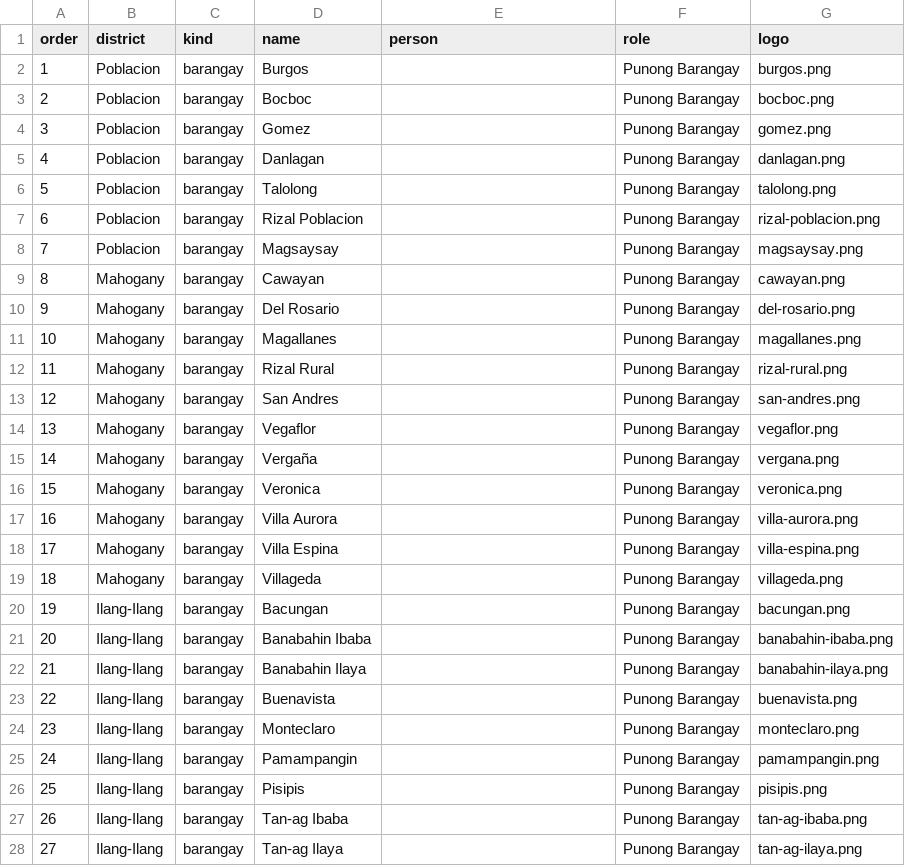
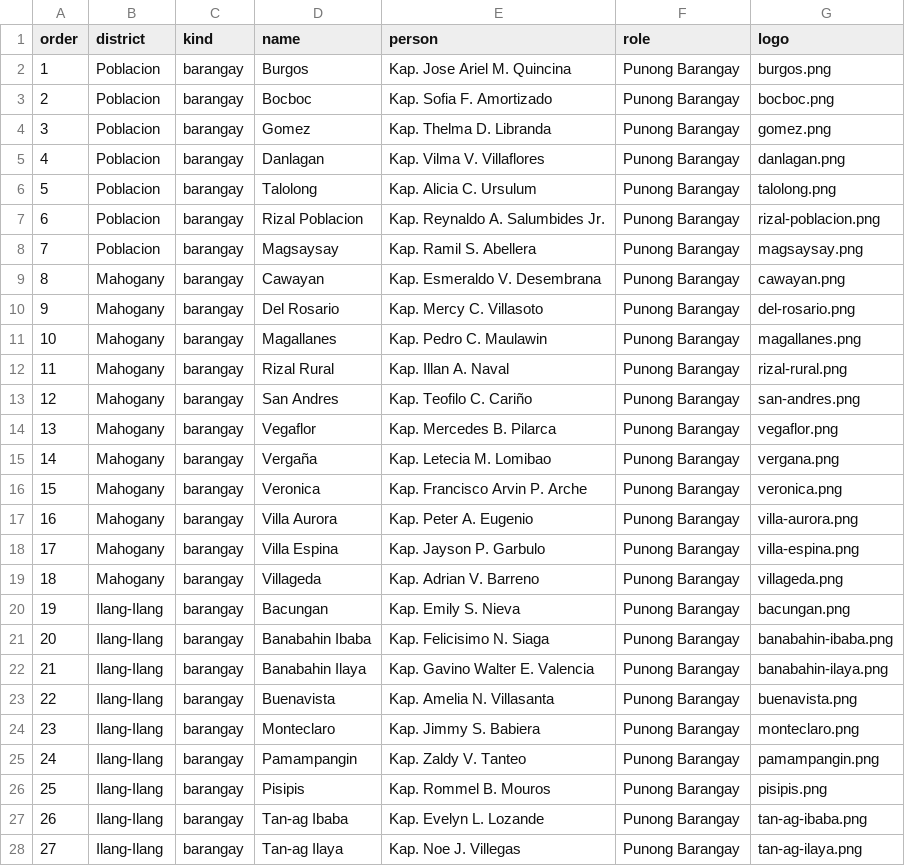
Before and after one commit to StanleyPangaruy/lopez-district-assembly, a CSV file: roster.csv, drawn as a sheet; only a part is shown; the diff covers the shown part only.

Commit message:
Update District Assembly overlays

```diff
--- a/roster.csv
+++ b/roster.csv
@@ -1,28 +1,28 @@
 order,district,kind,name,person,role,logo
-1,Poblacion,barangay,Burgos,,Punong Barangay,burgos.png
-2,Poblacion,barangay,Bocboc,,Punong Barangay,bocboc.png
-3,Poblacion,barangay,Gomez,,Punong Barangay,gomez.png
-4,Poblacion,barangay,Danlagan,,Punong Barangay,danlagan.png
-5,Poblacion,barangay,Talolong,,Punong Barangay,talolong.png
-6,Poblacion,barangay,Rizal Poblacion,,Punong Barangay,rizal-poblacion.png
-7,Poblacion,barangay,Magsaysay,,Punong Barangay,magsaysay.png
-8,Mahogany,barangay,Cawayan,,Punong Barangay,cawayan.png
-9,Mahogany,barangay,Del Rosario,,Punong Barangay,del-rosario.png
-10,Mahogany,barangay,Magallanes,,Punong Barangay,magallanes.png
-11,Mahogany,barangay,Rizal Rural,,Punong Barangay,rizal-rural.png
-12,Mahogany,barangay,San Andres,,Punong Barangay,san-andres.png
-13,Mahogany,barangay,Vegaflor,,Punong Barangay,vegaflor.png
-14,Mahogany,barangay,Vergaña,,Punong Barangay,vergana.png
-15,Mahogany,barangay,Veronica,,Punong Barangay,veronica.png
-16,Mahogany,barangay,Villa Aurora,,Punong Barangay,villa-aurora.png
-17,Mahogany,barangay,Villa Espina,,Punong Barangay,villa-espina.png
-18,Mahogany,barangay,Villageda,,Punong Barangay,villageda.png
-19,Ilang-Ilang,barangay,Bacungan,,Punong Barangay,bacungan.png
-20,Ilang-Ilang,barangay,Banabahin Ibaba,,Punong Barangay,banabahin-ibaba.png
-21,Ilang-Ilang,barangay,Banabahin Ilaya,,Punong Barangay,banabahin-ilaya.png
-22,Ilang-Ilang,barangay,Buenavista,,Punong Barangay,buenavista.png
-23,Ilang-Ilang,barangay,Monteclaro,,Punong Barangay,monteclaro.png
-24,Ilang-Ilang,barangay,Pamampangin,,Punong Barangay,pamampangin.png
-25,Ilang-Ilang,barangay,Pisipis,,Punong Barangay,pisipis.png
-26,Ilang-Ilang,barangay,Tan-ag Ibaba,,Punong Barangay,tan-ag-ibaba.png
-27,Ilang-Ilang,barangay,Tan-ag Ilaya,,Punong Barangay,tan-ag-ilaya.png
+1,Poblacion,barangay,Burgos,Kap. Jose Ariel M. Quincina,Punong Barangay,burgos.png
+2,Poblacion,barangay,Bocboc,Kap. Sofia F. Amortizado,Punong Barangay,bocboc.png
+3,Poblacion,barangay,Gomez,Kap. Thelma D. Libranda,Punong Barangay,gomez.png
+4,Poblacion,barangay,Danlagan,Kap. Vilma V. Villaflores,Punong Barangay,danlagan.png
+5,Poblacion,barangay,Talolong,Kap. Alicia C. Ursulum,Punong Barangay,talolong.png
+6,Poblacion,barangay,Rizal Poblacion,Kap. Reynaldo A. Salumbides Jr.,Punong Barangay,rizal-poblacion.png
+7,Poblacion,barangay,Magsaysay,Kap. Ramil S. Abellera,Punong Barangay,magsaysay.png
+8,Mahogany,barangay,Cawayan,Kap. Esmeraldo V. Desembrana,Punong Barangay,cawayan.png
+9,Mahogany,barangay,Del Rosario,Kap. Mercy C. Villasoto,Punong Barangay,del-rosario.png
+10,Mahogany,barangay,Magallanes,Kap. Pedro C. Maulawin,Punong Barangay,magallanes.png
+11,Mahogany,barangay,Rizal Rural,Kap. Illan A. Naval,Punong Barangay,rizal-rural.png
+12,Mahogany,barangay,San Andres,Kap. Teofilo C. Cariño,Punong Barangay,san-andres.png
+13,Mahogany,barangay,Vegaflor,Kap. Mercedes B. Pilarca,Punong Barangay,vegaflor.png
+14,Mahogany,barangay,Vergaña,Kap. Letecia M. Lomibao,Punong Barangay,vergana.png
+15,Mahogany,barangay,Veronica,Kap. Francisco Arvin P. Arche,Punong Barangay,veronica.png
+16,Mahogany,barangay,Villa Aurora,Kap. Peter A. Eugenio,Punong Barangay,villa-aurora.png
+17,Mahogany,barangay,Villa Espina,Kap. Jayson P. Garbulo,Punong Barangay,villa-espina.png
+18,Mahogany,barangay,Villageda,Kap. Adrian V. Barreno,Punong Barangay,villageda.png
+19,Ilang-Ilang,barangay,Bacungan,Kap. Emily S. Nieva,Punong Barangay,bacungan.png
+20,Ilang-Ilang,barangay,Banabahin Ibaba,Kap. Felicisimo N. Siaga,Punong Barangay,banabahin-ibaba.png
+21,Ilang-Ilang,barangay,Banabahin Ilaya,Kap. Gavino Walter E. Valencia,Punong Barangay,banabahin-ilaya.png
+22,Ilang-Ilang,barangay,Buenavista,Kap. Amelia N. Villasanta,Punong Barangay,buenavista.png
+23,Ilang-Ilang,barangay,Monteclaro,Kap. Jimmy S. Babiera,Punong Barangay,monteclaro.png
+24,Ilang-Ilang,barangay,Pamampangin,Kap. Zaldy V. Tanteo,Punong Barangay,pamampangin.png
+25,Ilang-Ilang,barangay,Pisipis,Kap. Rommel B. Mouros,Punong Barangay,pisipis.png
+26,Ilang-Ilang,barangay,Tan-ag Ibaba,Kap. Evelyn L. Lozande,Punong Barangay,tan-ag-ibaba.png
+27,Ilang-Ilang,barangay,Tan-ag Ilaya,Kap. Noe J. Villegas,Punong Barangay,tan-ag-ilaya.png
```
Also changed, not shown: 68 edited cells elsewhere in this file, 1 other file.
